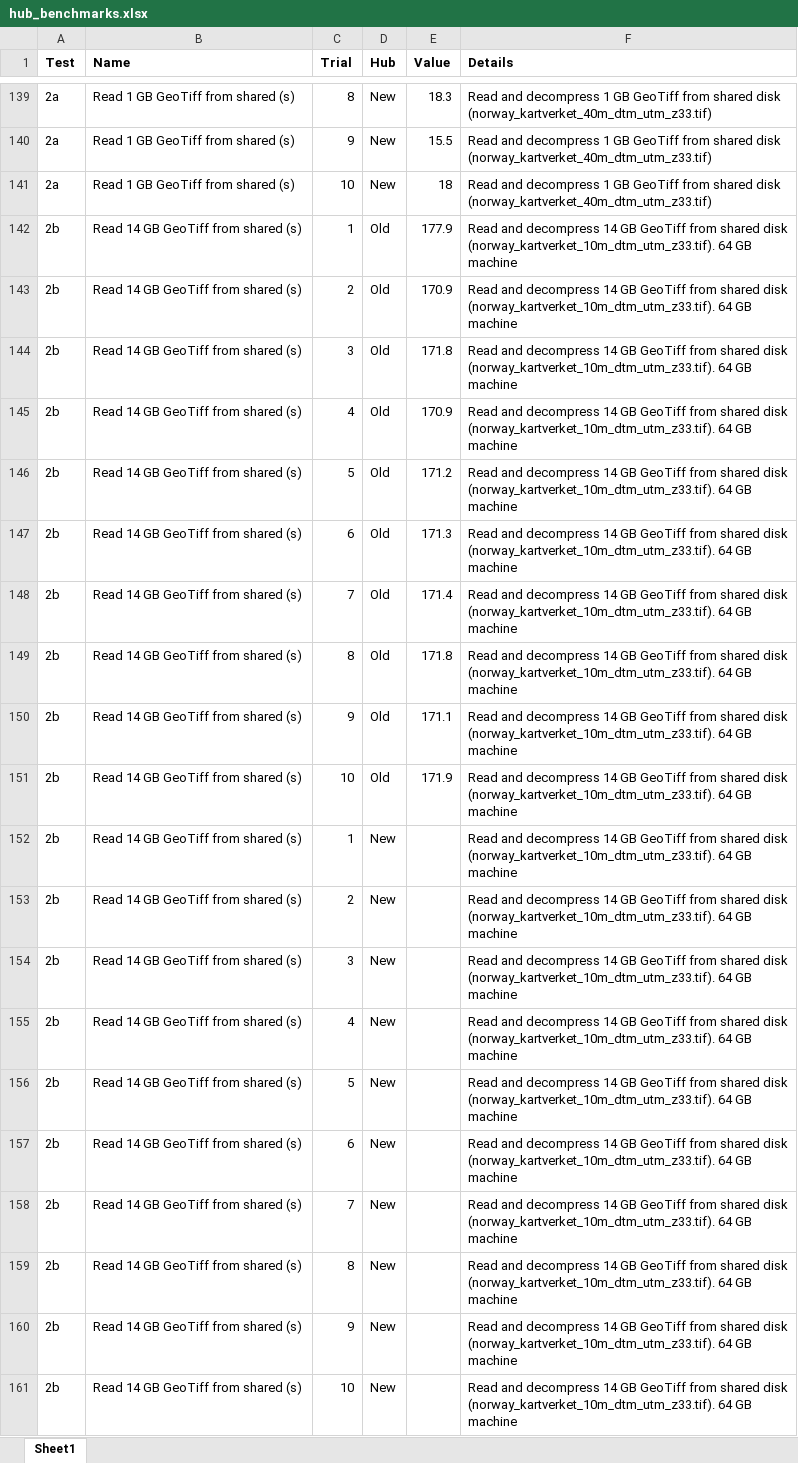
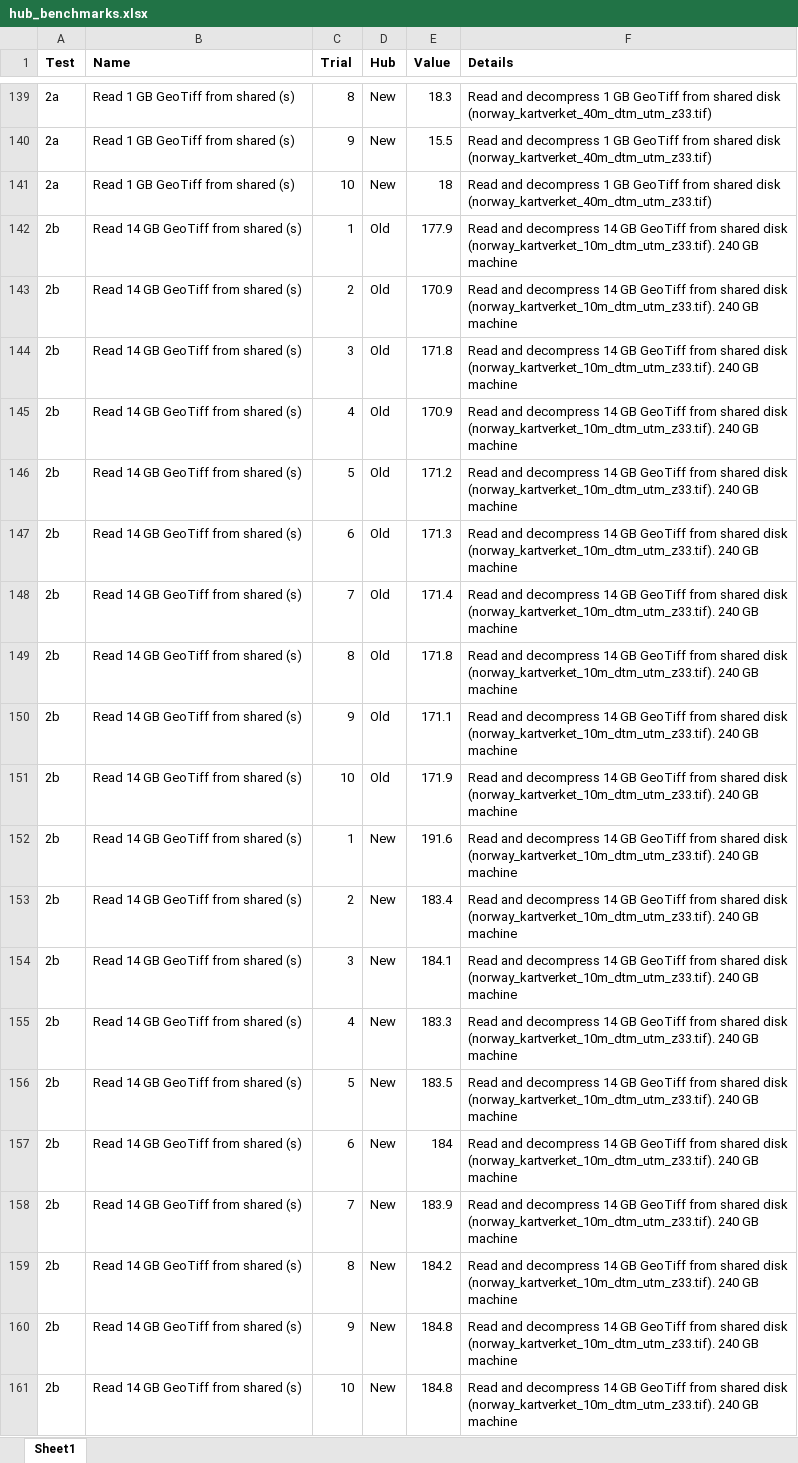
Before and after one commit to NIVANorge/jupyterhub_benchmarks, an Excel workbook: results/hub_benchmarks.xlsx, sheet Sheet1, drawn as a sheet; only a part is shown, gaps mark what is left out; values as stored, in another font and other column widths than the file's, no borders; the diff names each change by its address in the sheet, - before the commit and + after, or states it on an @@ line.

Commit message:
Add results for Test 2b

```diff
--- a/results/hub_benchmarks.xlsx (sheet Sheet1)
+++ b/results/hub_benchmarks.xlsx (sheet Sheet1)
-F142:F161 (Details): …disk (norway_kartverket_10m_dtm_utm_z33.tif). 64 GB machine
+F142:F161 (Details): …disk (norway_kartverket_10m_dtm_utm_z33.tif). 240 GB machine
-E152 (Value): (empty)
+E152 (Value): 191.6
-E153 (Value): (empty)
+E153 (Value): 183.4
-E154 (Value): (empty)
+E154 (Value): 184.1
-E155 (Value): (empty)
+E155 (Value): 183.3
-E156 (Value): (empty)
+E156 (Value): 183.5
-E157 (Value): (empty)
+E157 (Value): 184
-E158 (Value): (empty)
+E158 (Value): 183.9
-E159 (Value): (empty)
+E159 (Value): 184.2
-E160:E161 (Value): (empty)
+E160:E161 (Value): 184.8
```
Also changed, not shown: 3 other files.
